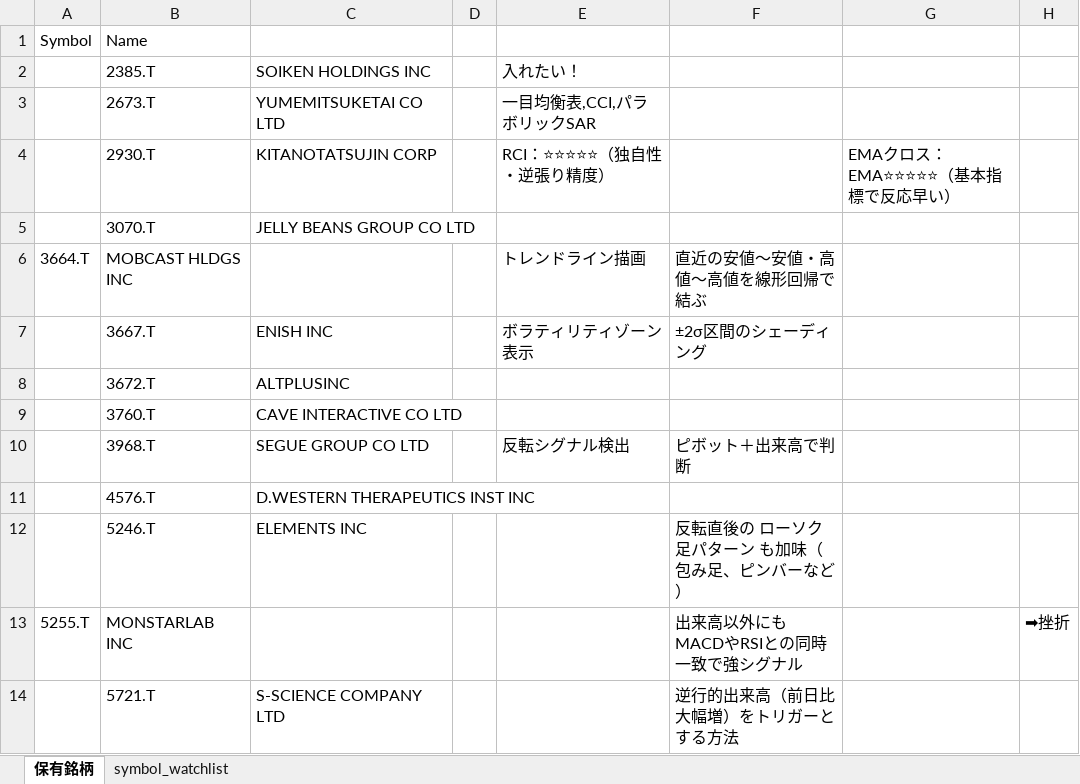
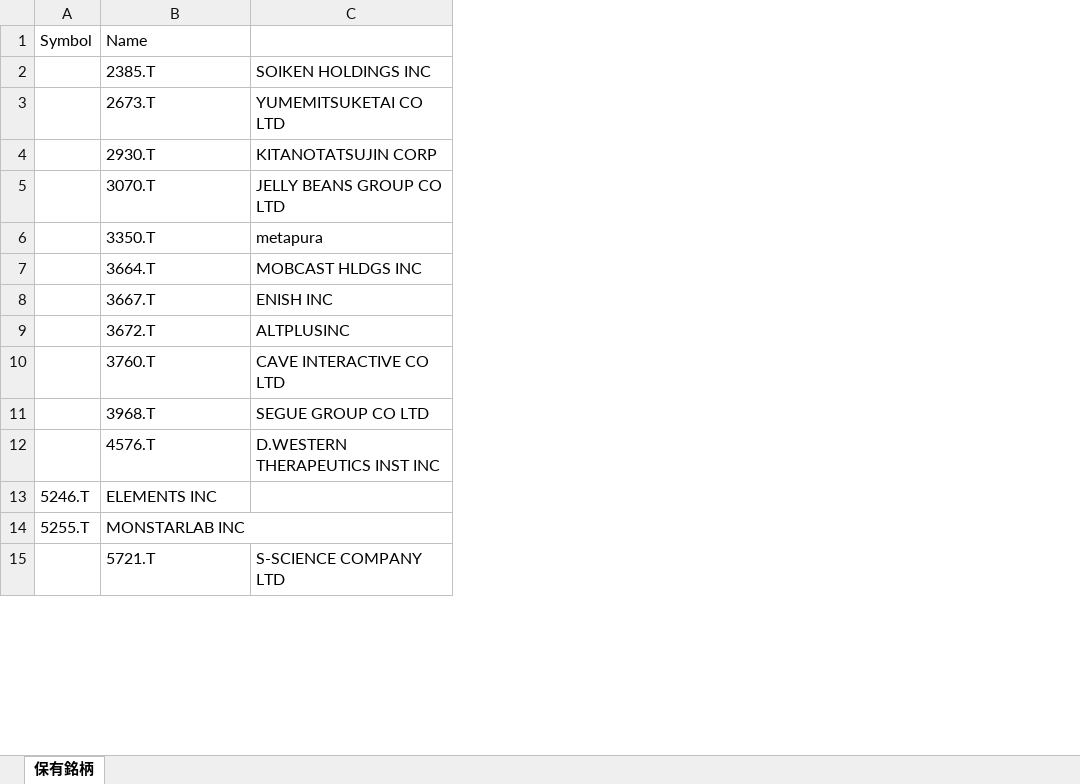
Before and after one commit to N0NAME743/development, an Excel workbook: local/銘柄分析_個別/Symbols.xlsx, sheet 保有銘柄, drawn as a sheet; only a part is shown; values as stored, in another font and other column widths than the file's, no borders; removed rows and columns are numbered as before the commit, all else as after; the diff names each change by its address in the sheet, - before the commit and + after, or states it on an @@ line.

```diff
--- a/local/銘柄分析_個別/Symbols.xlsx (sheet 保有銘柄)
+++ b/local/銘柄分析_個別/Symbols.xlsx (sheet 保有銘柄)
-sheet tab: symbol_watchlist
-column D, empty
-column E, rows 2-4: 入れたい！ | 一目均衡表,CCI,パラボリックSAR | RCI：⭐⭐⭐⭐⭐（独自性・逆張り精度）; rows 7-10: ボラティリティゾーン表示 |  |  | 反転シグナル検出
-column F, rows 7-10: ±2σ区間のシェーディング |  |  | ピボット＋出来高で判断; rows 13-14: 出来高以外にも MACDやRSIとの同時一致で強シグナル | 逆行的出来高（前日比大幅増）をトリガーとする方法
-column G, row 4: EMAクロス：EMA⭐⭐⭐⭐⭐（基本指標で反応早い）
-column H, row 13: ➡挫折
-row 6: 3664.T | MOBCAST HLDGS INC |  |  | トレンドライン描画 | 直近の安値〜安値・高値〜高値を線形回帰で結ぶ
+row 6:  | 3350.T | metapura
+row 7:  | 3664.T | MOBCAST HLDGS INC
-row 12:  | 5246.T | ELEMENTS INC |  |  | 反転直後の ローソク足パターン も加味（包み足、ピンバーなど）
+row 13: 5246.T | ELEMENTS INC
```
Also changed, not shown: 37 other files.
